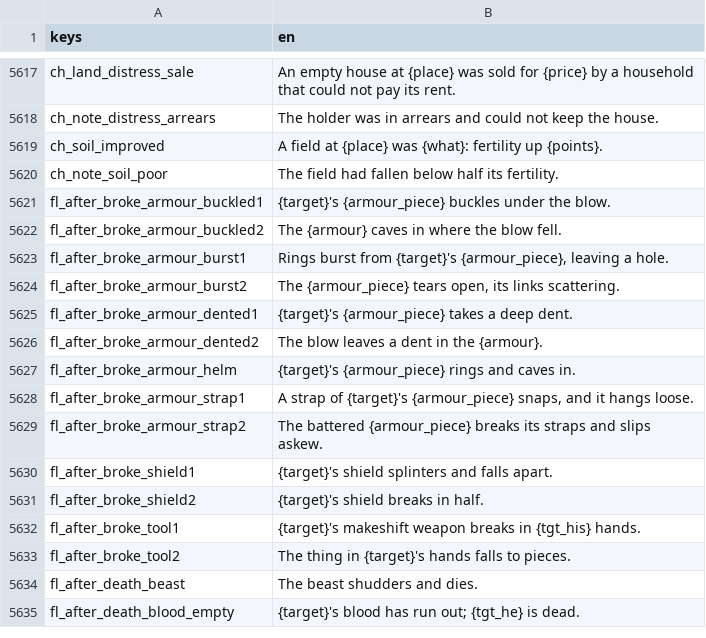
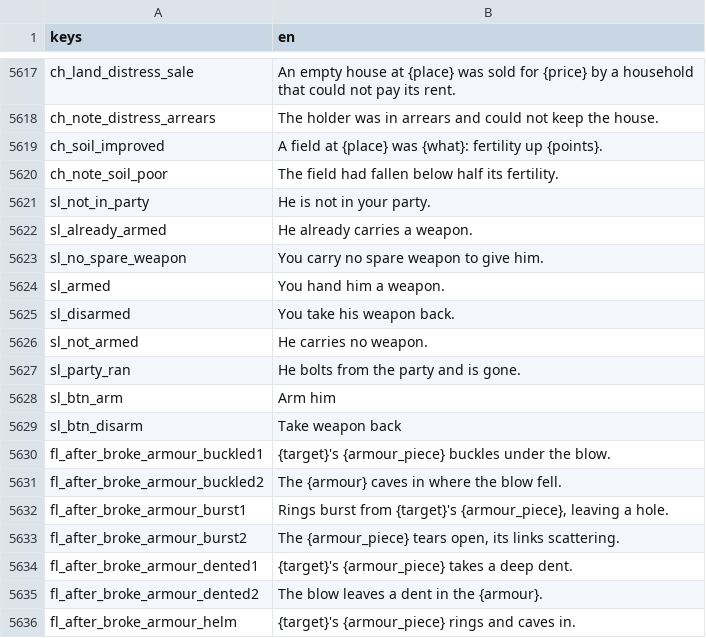
Before and after one commit to moneybagboyz/Falling-Leaves-Ravensguard, a CSV file: src/Ravensguard.Game/localization/en.csv, drawn as a sheet; only a part is shown, gaps mark what is left out; the shorter side is filled out with more unchanged rows; the diff names each change by its address in the sheet, - before the commit and + after, or states it on an @@ line.

```diff
--- a/src/Ravensguard.Game/localization/en.csv
+++ b/src/Ravensguard.Game/localization/en.csv
+row 5621: sl_not_in_party | He is not in your party.
+row 5622: sl_already_armed | He already carries a weapon.
+row 5623: sl_no_spare_weapon | You carry no spare weapon to give him.
+row 5624: sl_armed | You hand him a weapon.
+row 5625: sl_disarmed | You take his weapon back.
+row 5626: sl_not_armed | He carries no weapon.
+row 5627: sl_party_ran | He bolts from the party and is gone.
+row 5628: sl_btn_arm | Arm him
+row 5629: sl_btn_disarm | Take weapon back
```
Also changed, not shown: 12 other files.
